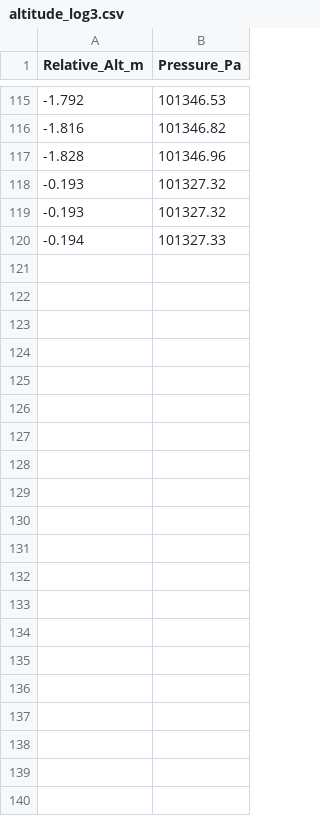
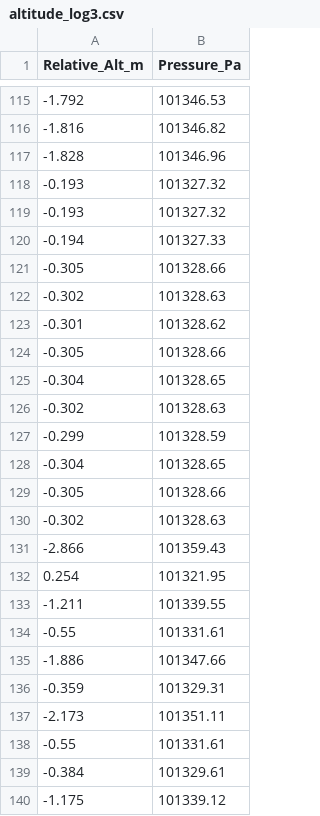
Before and after one commit to EmreKurtuls/abis2, a CSV file: altitude_log3.csv, drawn as a sheet; only a part is shown, gaps mark what is left out; the diff names each change by its address in the sheet, - before the commit and + after, or states it on an @@ line.

```diff
--- a/altitude_log3.csv
+++ b/altitude_log3.csv
+row 121: -0.305 | 101328.66
+row 122: -0.302 | 101328.63
+row 123: -0.301 | 101328.62
+row 124: -0.305 | 101328.66
+row 125: -0.304 | 101328.65
+row 126: -0.302 | 101328.63
+row 127: -0.299 | 101328.59
+row 128: -0.304 | 101328.65
+row 129: -0.305 | 101328.66
+row 130: -0.302 | 101328.63
+row 131: -2.866 | 101359.43
+row 132: 0.254 | 101321.95
+row 133: -1.211 | 101339.55
+row 134: -0.55 | 101331.61
+row 135: -1.886 | 101347.66
+row 136: -0.359 | 101329.31
+row 137: -2.173 | 101351.11
+row 138: -0.55 | 101331.61
+row 139: -0.384 | 101329.61
+row 140: -1.175 | 101339.12
```
Also changed, not shown: 9 other files.
